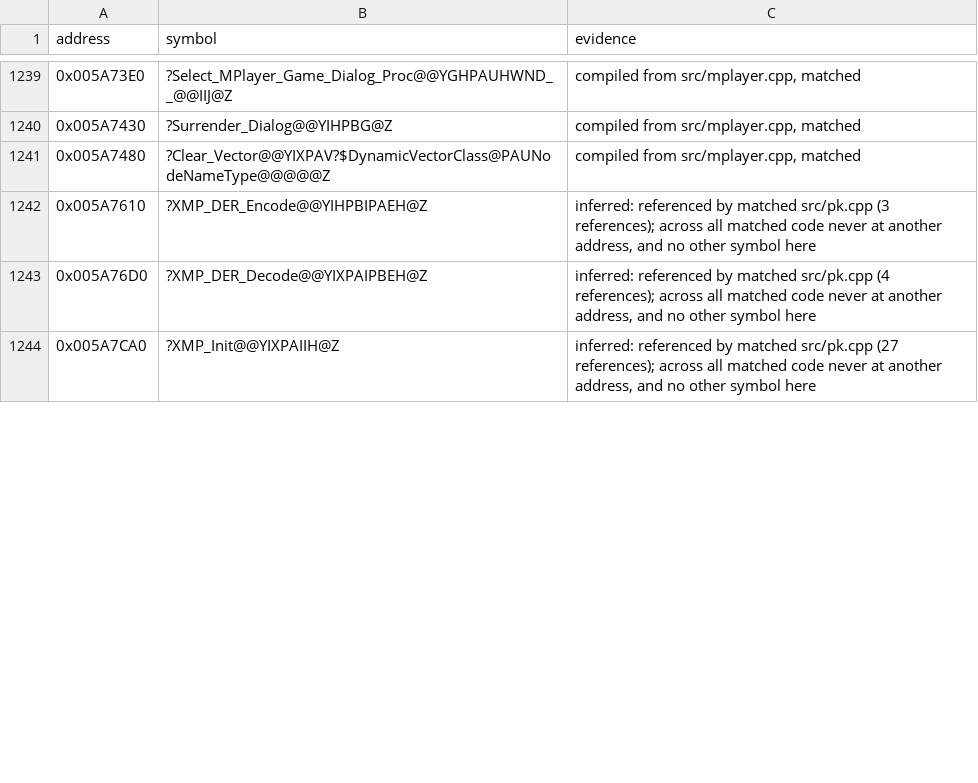
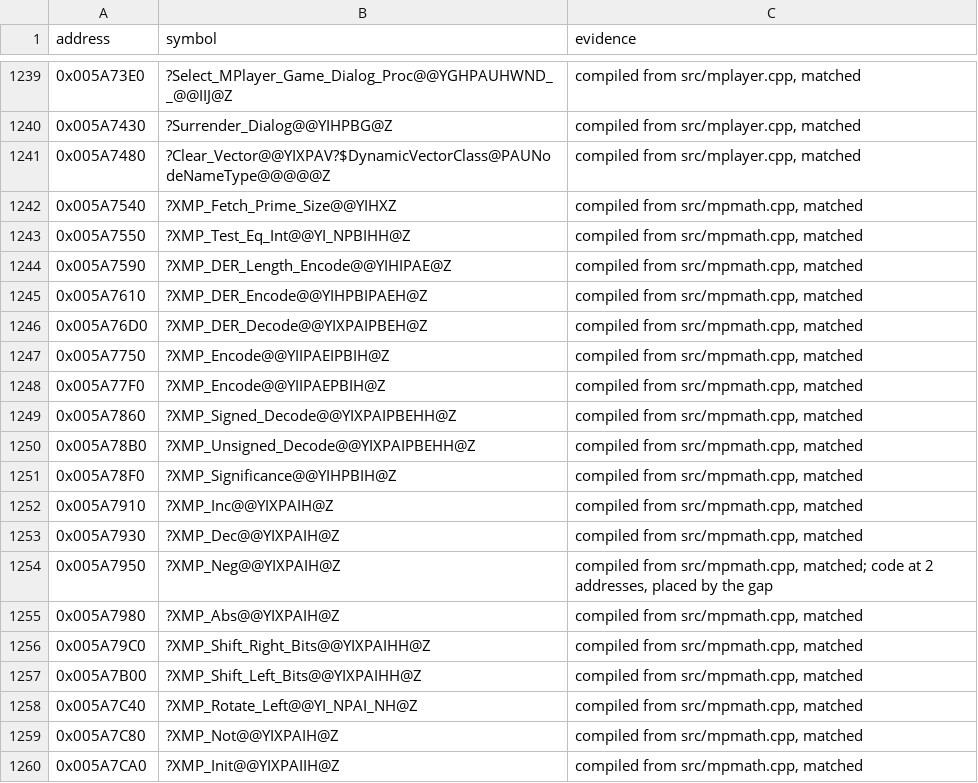
Before and after one commit to mischa85/RedAlert2, a CSV file: config/ra2-1.006/names.csv, drawn as a sheet; only a part is shown, gaps mark what is left out; the diff covers the shown part only.

Commit message:
Match mpmath.cpp

```diff
--- a/config/ra2-1.006/names.csv
+++ b/config/ra2-1.006/names.csv
@@ -1241,4 +1241,20 @@ address,symbol,evidence
 0x005A7480,?Clear_Vector@@YIXPAV?$DynamicVectorClass@PAUNodeNameType@@@@@Z,"compiled from src/mplayer.cpp, matched"
-0x005A7610,?XMP_DER_Encode@@YIHPBIPAEH@Z,"inferred: referenced by matched src/pk.cpp (3 references); across all matched code never at another address, and no other symbol here"
-0x005A76D0,?XMP_DER_Decode@@YIXPAIPBEH@Z,"inferred: referenced by matched src/pk.cpp (4 references); across all matched code never at another address, and no other symbol here"
-0x005A7CA0,?XMP_Init@@YIXPAIIH@Z,"inferred: referenced by matched src/pk.cpp (27 references); across all matched code never at another address, and no other symbol here"
+0x005A7540,?XMP_Fetch_Prime_Size@@YIHXZ,"compiled from src/mpmath.cpp, matched"
+0x005A7550,?XMP_Test_Eq_Int@@YI_NPBIHH@Z,"compiled from src/mpmath.cpp, matched"
+0x005A7590,?XMP_DER_Length_Encode@@YIHIPAE@Z,"compiled from src/mpmath.cpp, matched"
+0x005A7610,?XMP_DER_Encode@@YIHPBIPAEH@Z,"compiled from src/mpmath.cpp, matched"
+0x005A76D0,?XMP_DER_Decode@@YIXPAIPBEH@Z,"compiled from src/mpmath.cpp, matched"
+0x005A7750,?XMP_Encode@@YIIPAEIPBIH@Z,"compiled from src/mpmath.cpp, matched"
+0x005A77F0,?XMP_Encode@@YIIPAEPBIH@Z,"compiled from src/mpmath.cpp, matched"
+0x005A7860,?XMP_Signed_Decode@@YIXPAIPBEHH@Z,"compiled from src/mpmath.cpp, matched"
+0x005A78B0,?XMP_Unsigned_Decode@@YIXPAIPBEHH@Z,"compiled from src/mpmath.cpp, matched"
+0x005A78F0,?XMP_Significance@@YIHPBIH@Z,"compiled from src/mpmath.cpp, matched"
+0x005A7910,?XMP_Inc@@YIXPAIH@Z,"compiled from src/mpmath.cpp, matched"
+0x005A7930,?XMP_Dec@@YIXPAIH@Z,"compiled from src/mpmath.cpp, matched"
+0x005A7950,?XMP_Neg@@YIXPAIH@Z,"compiled from src/mpmath.cpp, matched; code at 2 addresses, placed by the gap"
+0x005A7980,?XMP_Abs@@YIXPAIH@Z,"compiled from src/mpmath.cpp, matched"
+0x005A79C0,?XMP_Shift_Right_Bits@@YIXPAIHH@Z,"compiled from src/mpmath.cpp, matched"
+0x005A7B00,?XMP_Shift_Left_Bits@@YIXPAIHH@Z,"compiled from src/mpmath.cpp, matched"
+0x005A7C40,?XMP_Rotate_Left@@YI_NPAI_NH@Z,"compiled from src/mpmath.cpp, matched"
+0x005A7C80,?XMP_Not@@YIXPAIH@Z,"compiled from src/mpmath.cpp, matched"
+0x005A7CA0,?XMP_Init@@YIXPAIIH@Z,"compiled from src/mpmath.cpp, matched"
```
Also changed, not shown: 37 added rows and 5 edited cells elsewhere in this file, config/ra2-1.006/functions.csv, config/ra2-1.006/modules.csv.
